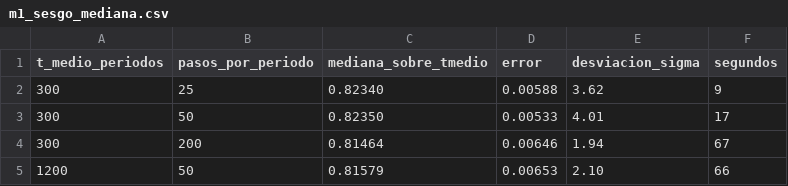
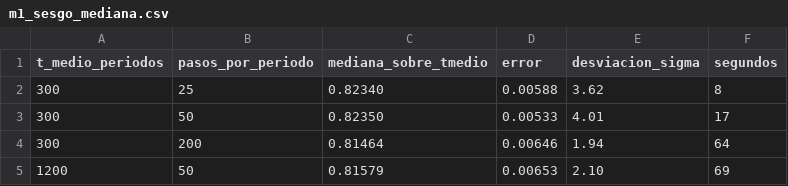
Before and after one commit to JMVP0016/positron-penning-trap-stability, a CSV file: datos_articulo/m1_sesgo_mediana.csv, drawn as a sheet.

```diff
--- a/datos_articulo/m1_sesgo_mediana.csv
+++ b/datos_articulo/m1_sesgo_mediana.csv
@@ -1,5 +1,5 @@
 t_medio_periodos,pasos_por_periodo,mediana_sobre_tmedio,error,desviacion_sigma,segundos
-300,25,0.82340,0.00588,3.62,9
+300,25,0.82340,0.00588,3.62,8
 300,50,0.82350,0.00533,4.01,17
-300,200,0.81464,0.00646,1.94,67
-1200,50,0.81579,0.00653,2.10,66
+300,200,0.81464,0.00646,1.94,64
+1200,50,0.81579,0.00653,2.10,69
```
Also changed, not shown: datos/cifras_canonicas.csv, datos_articulo/cota_BASE_cifras.csv, 42 other files.
